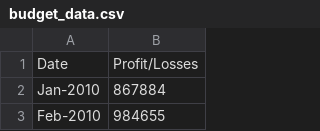
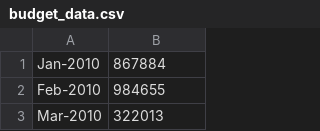
Before and after one commit to lumengbai/python-challenge, a CSV file: PyBank/budget_data.csv, drawn as a sheet; only a part is shown; the shorter side is filled out with more unchanged rows; the diff names each change by its address in the sheet, - before the commit and + after, or states it on an @@ line.

```diff
--- a/PyBank/budget_data.csv
+++ b/PyBank/budget_data.csv
-row 1: Date | Profit/Losses
```
Also changed, not shown: 6 other files.
